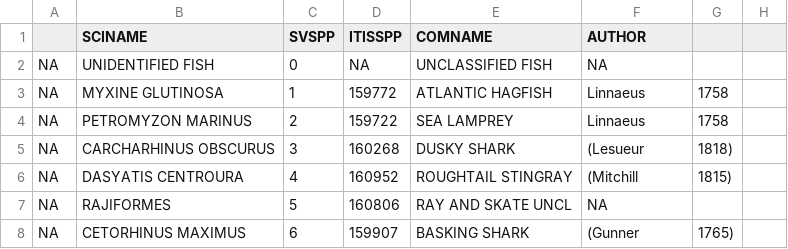
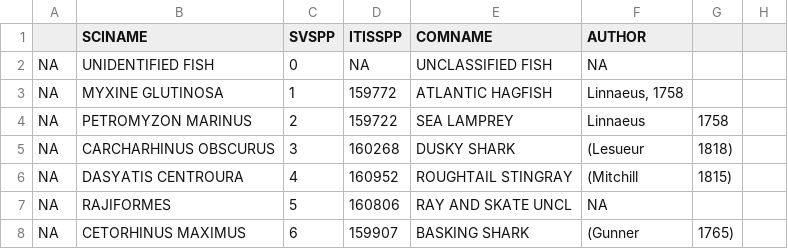
Before and after one commit to pinskylab/OceanAdapt, a CSV file: data_raw/neus_svspp.csv, drawn as a sheet; only a part is shown.

Commit message:
Update neus_svspp.csv

```diff
--- a/data_raw/neus_svspp.csv
+++ b/data_raw/neus_svspp.csv
@@ -2,3 +2,3 @@
 NA,UNIDENTIFIED FISH,0,NA,UNCLASSIFIED FISH,NA
-NA,MYXINE GLUTINOSA,1,159772,ATLANTIC HAGFISH,Linnaeus, 1758
+NA,MYXINE GLUTINOSA,1,159772,ATLANTIC HAGFISH,"Linnaeus, 1758"
 NA,PETROMYZON MARINUS,2,159722,SEA LAMPREY,Linnaeus, 1758
```
